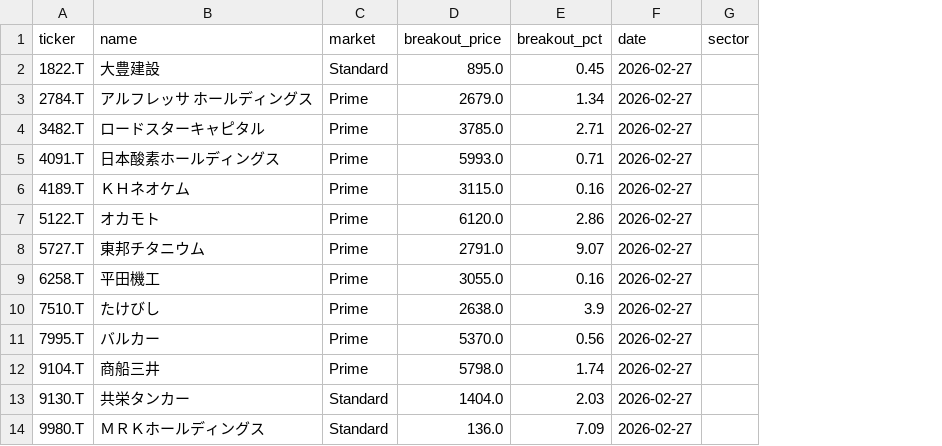
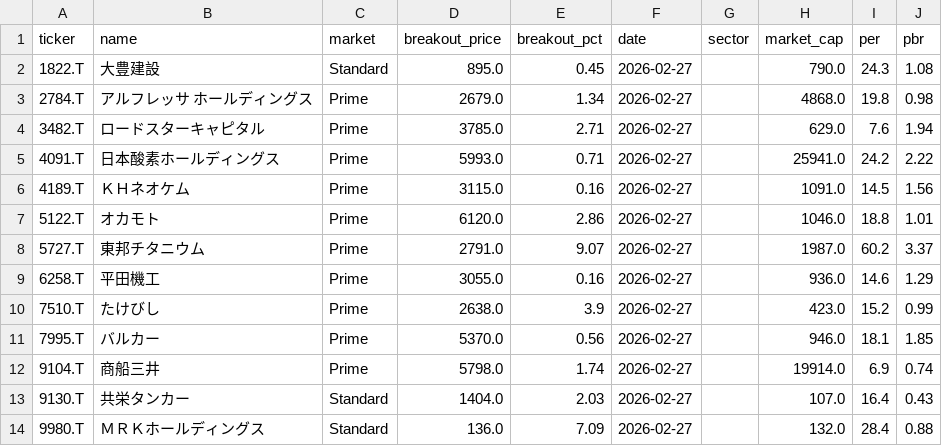
Before and after one commit to waka-aki/3-year-high-breakout, a CSV file: data/breakout_history.csv, drawn as a sheet; only a part is shown; the diff names each change by its address in the sheet, - before the commit and + after, or states it on an @@ line.

```diff
--- a/data/breakout_history.csv
+++ b/data/breakout_history.csv
+column H (market_cap), rows 2-14: 790.0 | 4868.0 | 629.0 | 25941.0 | 1091.0 | 1046.0 | 1987.0 | 936.0 | 423.0 | 946.0 | 19914.0 | 107.0 | 132.0
+column I (per), rows 2-14: 24.3 | 19.8 | 7.6 | 24.2 | 14.5 | 18.8 | 60.2 | 14.6 | 15.2 | 18.1 | 6.9 | 16.4 | 28.4
+column J (pbr), rows 2-14: 1.08 | 0.98 | 1.94 | 2.22 | 1.56 | 1.01 | 3.37 | 1.29 | 0.99 | 1.85 | 0.74 | 0.43 | 0.88
```
Also changed, not shown: data/performance_tracking.csv, 2 other files.
